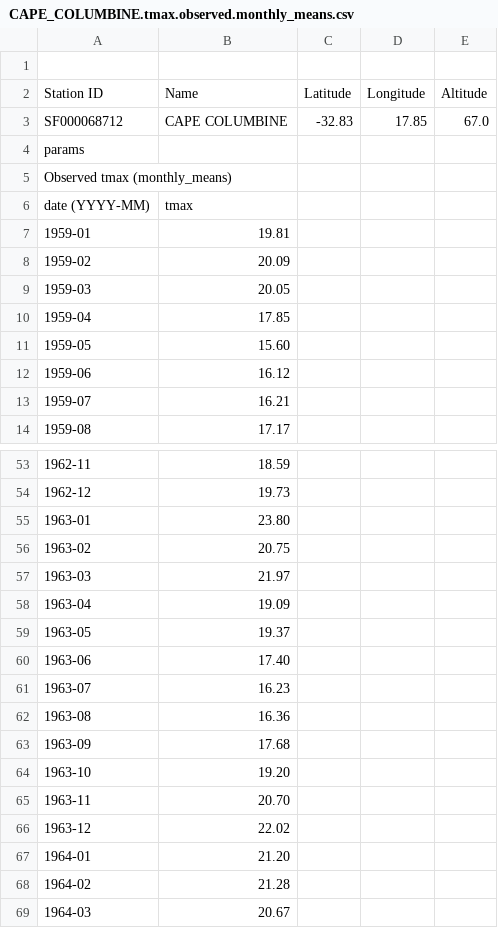
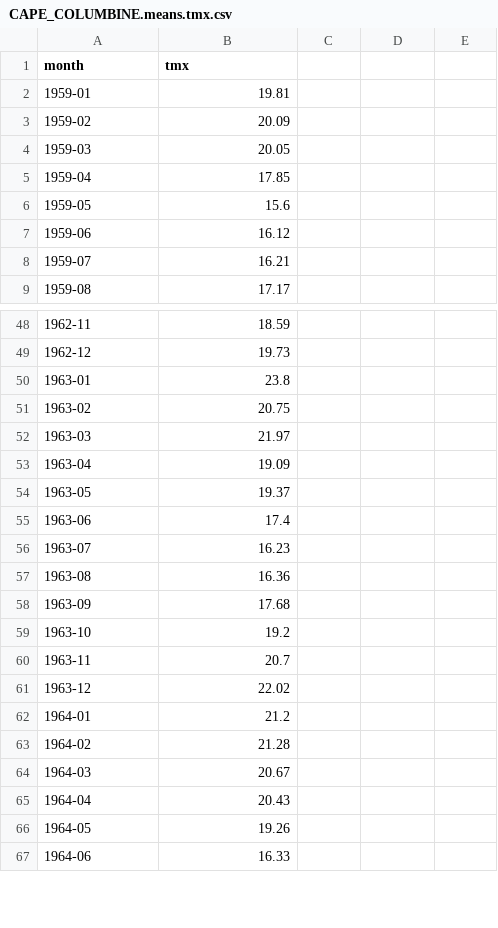
Before and after one commit to Castlezxc/model, a CSV file: CAPE_COLUMBINE.means.tmx.csv (was CAPE_COLUMBINE.tmax.observed.monthly_means.csv), drawn as a sheet; only a part is shown, gaps mark what is left out; the shorter side is filled out with more unchanged rows; the diff covers the shown part only.

```diff
--- a/CAPE_COLUMBINE.tmax.observed.monthly_means.csv
+++ b/CAPE_COLUMBINE.means.tmx.csv
@@ -1,7 +1,2 @@
-
-Station ID, Name, Latitude, Longitude, Altitude
-SF000068712, CAPE COLUMBINE, -32.83, 17.85, 67.0
-params,
-Observed tmax (monthly_means)
-date (YYYY-MM), tmax
+month,tmx
 1959-01,19.81
@@ -10,3 +5,3 @@ date (YYYY-MM), tmax
 1959-04,17.85
-1959-05,15.60
+1959-05,15.6
 1959-06,16.12
@@ -54,3 +49,3 @@ date (YYYY-MM), tmax
 1962-12,19.73
-1963-01,23.80
+1963-01,23.8
 1963-02,20.75
@@ -59,3 +54,3 @@ date (YYYY-MM), tmax
 1963-05,19.37
-1963-06,17.40
+1963-06,17.4
 1963-07,16.23
@@ -63,6 +58,6 @@ date (YYYY-MM), tmax
 1963-09,17.68
-1963-10,19.20
-1963-11,20.70
+1963-10,19.2
+1963-11,20.7
 1963-12,22.02
-1964-01,21.20
+1964-01,21.2
 1964-02,21.28
```
Also changed, not shown: 55 edited cells elsewhere in this file, CAPE_COLUMBINE.means.tmn.csv, CAPE_TOWN_INTNL. AIRPORT.means.tmn.csv, 35 other files.
